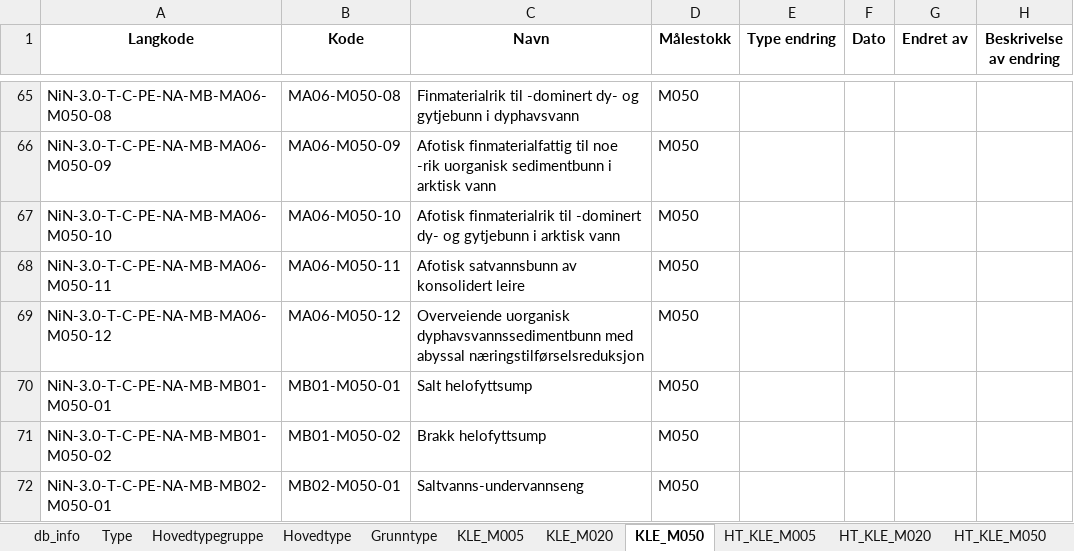
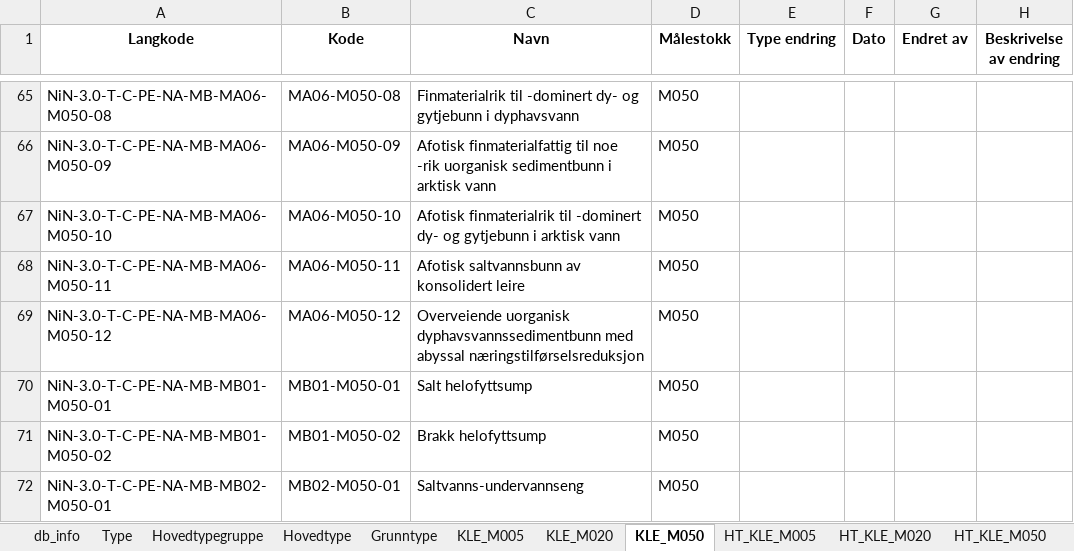
Before and after one commit to Artsdatabanken/nin3-kode-api, an Excel workbook: NiN3.WebApi/report_data/nin3_0.xlsx, sheet KLE_M050, drawn as a sheet; only a part is shown, gaps mark what is left out; values as stored, in another font and other column widths than the file's, no borders; the diff names each change by its address in the sheet, - before the commit and + after, or states it on an @@ line.

```diff
--- a/NiN3.WebApi/report_data/nin3_0.xlsx (sheet KLE_M050)
+++ b/NiN3.WebApi/report_data/nin3_0.xlsx (sheet KLE_M050)
-C68 (Navn): Afotisk satvannsbunn av konsolidert leire
+C68 (Navn): Afotisk saltvannsbunn av konsolidert leire
```
Also changed, not shown: sheet KLE_M005, sheet Grunntype, sheet db_info, sheet KLE_M020.
